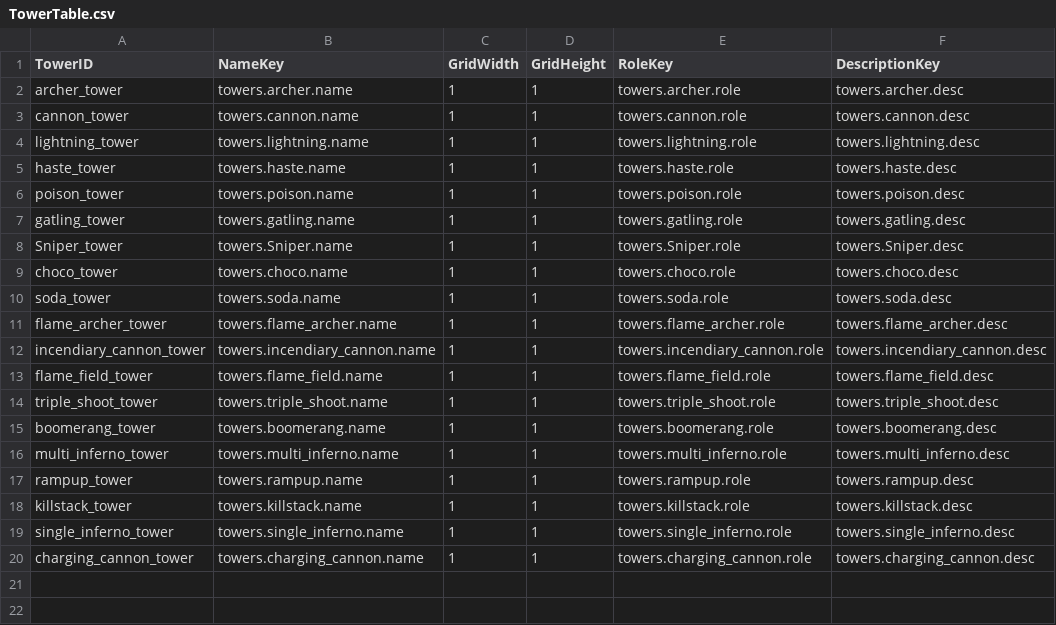
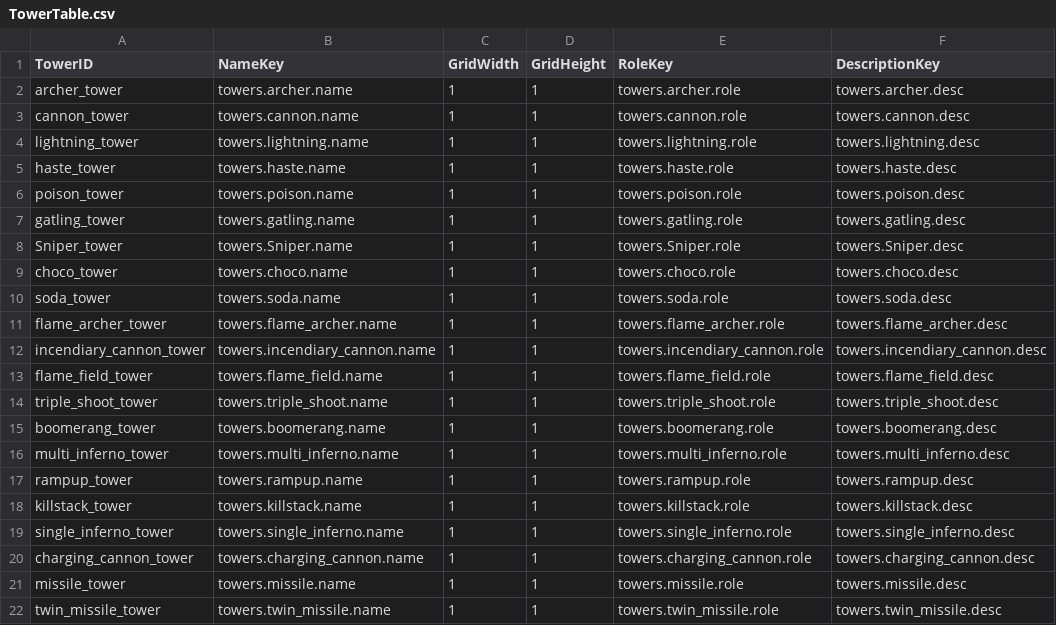
Before and after one commit to muchan918/NorthLand, a CSV file: Assets/Resources/DataTables/TowerTable.csv, drawn as a sheet; the diff names each change by its address in the sheet, - before the commit and + after, or states it on an @@ line.

```diff
--- a/Assets/Resources/DataTables/TowerTable.csv
+++ b/Assets/Resources/DataTables/TowerTable.csv
+row 21: missile_tower | towers.missile.name | 1 | 1 | towers.missile.role | towers.missile.desc
+row 22: twin_missile_tower | towers.twin_missile.name | 1 | 1 | towers.twin_missile.role | towers.twin_missile.desc
```
Also changed, not shown: 19 other files.
